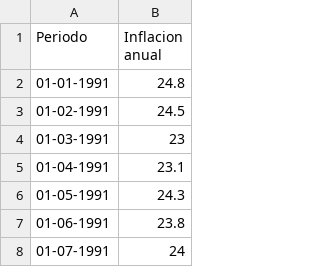
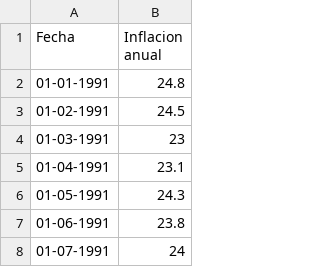
Before and after one commit to percepcioneseconomicas/indices, a CSV file: BC Inflacion anual.csv, drawn as a sheet; only a part is shown.

Commit message:
Add files via upload

```diff
--- a/BC Inflacion anual.csv
+++ b/BC Inflacion anual.csv
@@ -1,2 +1,2 @@
-Periodo,Inflacion anual
+Fecha,Inflacion anual
 01-01-1991,24.8
```
